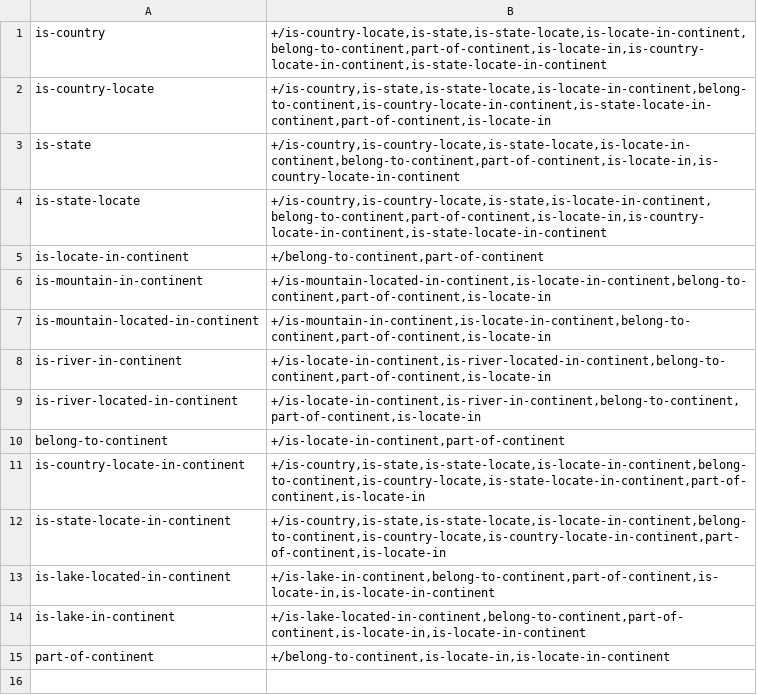
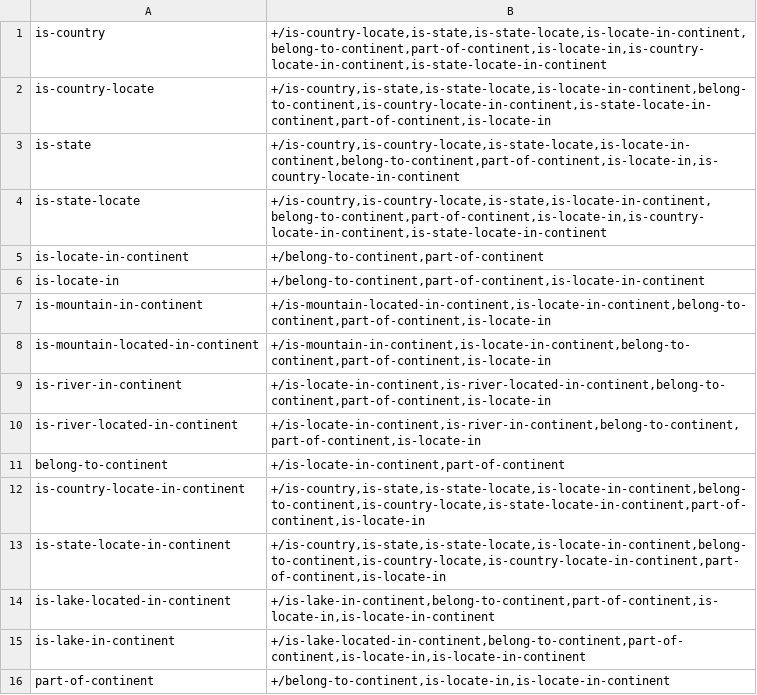
Before and after one commit to yanaiela/lm_meaning, a TSV file: data/pattern_data/P30_entailment_lemmas.tsv, drawn as a sheet; the diff names each change by its address in the sheet, - before the commit and + after, or states it on an @@ line.

Commit message:
update

```diff
--- a/data/pattern_data/P30_entailment_lemmas.tsv
+++ b/data/pattern_data/P30_entailment_lemmas.tsv
+row 6: is-locate-in | +/belong-to-continent,part-of-continent,is-locate-in-continent
```
